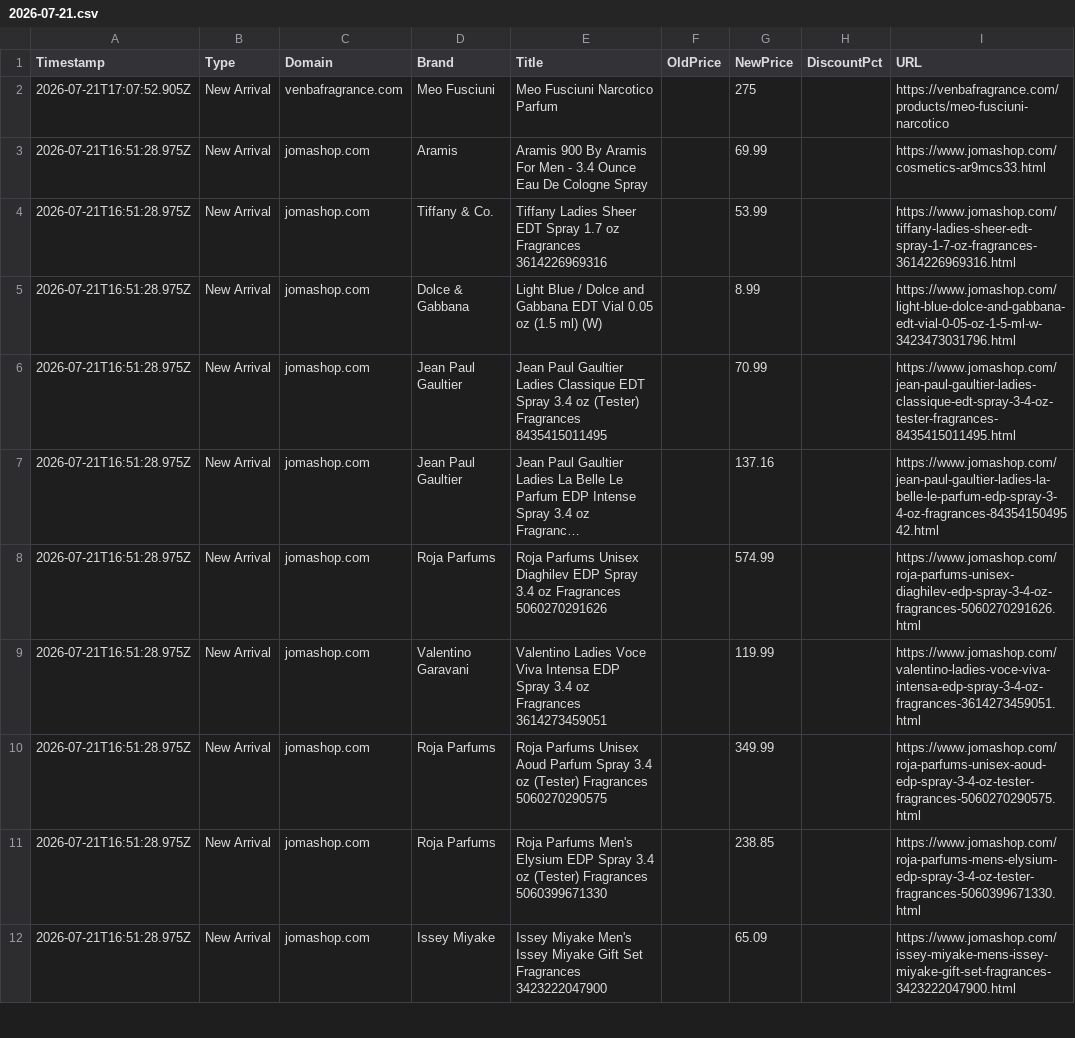
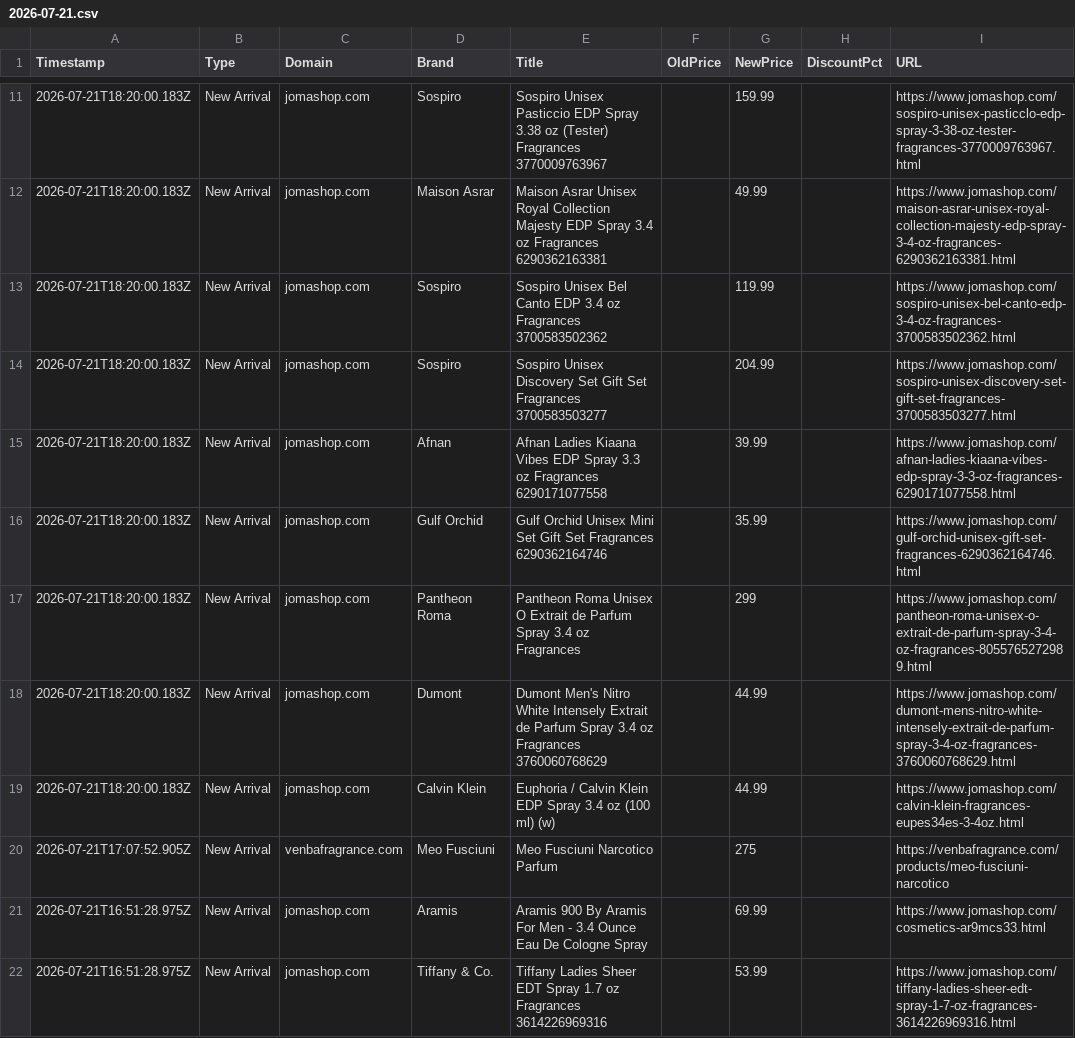
Before and after one commit to atllogix/fragrance-monitor, a CSV file: history/2026/07/2026-07-21.csv, drawn as a sheet; only a part is shown, gaps mark what is left out; the shorter side is filled out with more unchanged rows; long unchanged cells end in …; the diff covers the shown part only.

```diff
--- a/history/2026/07/2026-07-21.csv
+++ b/history/2026/07/2026-07-21.csv
@@ -2 +11,10 @@ Timestamp,Type,Domain,Brand,Title,OldPrice,NewPrice,DiscountPct,URL
+2026-07-21T18:20:00.183Z,New Arrival,jomashop.com,Sospiro,Sospiro Unisex Pasticcio EDP Spray 3.38 oz (Tester) Fragrances 3770009763967,,159.99,,https://www.jomashop.com/sospiro-unisex-pasticclo-edp-spray-3-38-oz-tester-fragrances-3770009763967.html
+2026-07-21T18:20:00.183Z,New Arrival,jomashop.com,Maison Asrar,Maison Asrar Unisex Royal Collection Majesty EDP Spray 3.4 oz Fragrances 6290362163381,,49.99,,https://www.jomashop.com/maison-asrar-unisex-royal-collection-majesty-edp-spray-3-4-oz-fragrances-6290362163381.html
+2026-07-21T18:20:00.183Z,New Arrival,jomashop.com,Sospiro,Sospiro Unisex Bel Canto EDP 3.4 oz Fragrances 3700583502362,,119.99,,https://www.jomashop.com/sospiro-unisex-bel-canto-edp-3-4-oz-fragrances-3700583502362.html
+2026-07-21T18:20:00.183Z,New Arrival,jomashop.com,Sospiro,Sospiro Unisex Discovery Set Gift Set Fragrances 3700583503277,,204.99,,https://www.jomashop.com/sospiro-unisex-discovery-set-gift-set-fragrances-3700583503277.html
+2026-07-21T18:20:00.183Z,New Arrival,jomashop.com,Afnan,Afnan Ladies Kiaana Vibes EDP Spray 3.3 oz Fragrances 6290171077558,,39.99,,https://www.jomashop.com/afnan-ladies-kiaana-vibes-edp-spray-3-3-oz-fragrances-6290171077558.html
+2026-07-21T18:20:00.183Z,New Arrival,jomashop.com,Gulf Orchid,Gulf Orchid Unisex Mini Set Gift Set Fragrances 6290362164746,,35.99,,https://www.jomashop.com/gulf-orchid-unisex-gift-set-fragrances-6290362164746.html
+2026-07-21T18:20:00.183Z,New Arrival,jomashop.com,Pantheon Roma,Pantheon Roma Unisex O Extrait de Parfum Spray 3.4 oz Fragrances,,299,,https://www.jomashop.com/pantheon-roma-unisex-o-extrait-de-parfum-spray-3-4-oz-fragrances-8055765272989.html
+2026-07-21T18:20:00.183Z,New Arrival,jomashop.com,Dumont,Dumont Men's Nitro White Intensely Extrait de Parfum Spray 3.4 oz Fragrances 3760060768629,,44.99,,https://www.jomashop.com/dumont-mens-nitro-white-intensely-extrait-de-parfum-spray-3-4-oz-fragrances-3760060768629.html
+2026-07-21T18:20:00.183Z,New Arrival,jomashop.com,Calvin Klein,Euphoria / Calvin Klein EDP Spray 3.4 oz (100 ml) (w),,44.99,,https://www.jomashop.com/calvin-klein-fragrances-eupes34es-3-4oz.html
 2026-07-21T17:07:52.905Z,New Arrival,venbafragrance.com,Meo Fusciuni,Meo Fusciuni Narcotico Parfum,,275,,https://venbafragrance.com/products/meo-fusciuni-narcotico
```
Also changed, not shown: 9 added rows elsewhere in this file, 3 other files.
